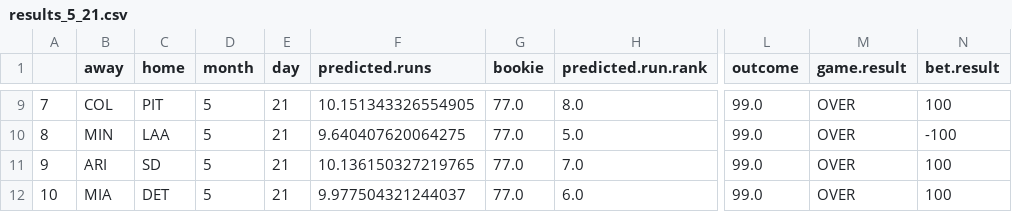
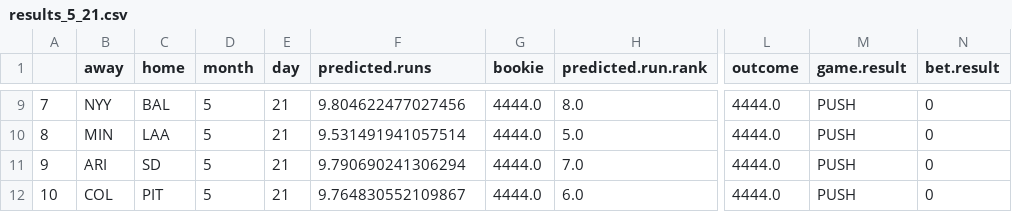
Before and after one commit to kupresanin99/Project423, a CSV file: data/daily_results/results_5_21.csv, drawn as a sheet; only a part is shown, gaps mark what is left out; the diff covers the shown part only; the diff names each change by its address in the sheet, - before the commit and + after, or states it on an @@ line.

```diff
--- a/data/daily_results/results_5_21.csv
+++ b/data/daily_results/results_5_21.csv
-B9 (away): COL
+B9 (away): NYY
-C9 (home): PIT
+C9 (home): BAL
-F9 (predicted.runs): 10.151343326554905
+F9 (predicted.runs): 9.804622477027456
-G9:G12 (bookie): 77.0
+G9:G12 (bookie): 4444.0
-L9:L12 (outcome): 99.0
+L9:L12 (outcome): 4444.0
-M9:M12 (game.result): OVER
+M9:M12 (game.result): PUSH
-N9 (bet.result): 100
+N9 (bet.result): 0
-F10 (predicted.runs): 9.640407620064275
+F10 (predicted.runs): 9.531491941057514
-N10 (bet.result): -100
+N10 (bet.result): 0
-F11 (predicted.runs): 10.136150327219765
+F11 (predicted.runs): 9.790690241306294
-N11:N12 (bet.result): 100
+N11:N12 (bet.result): 0
-B12 (away): MIA
+B12 (away): COL
-C12 (home): DET
+C12 (home): PIT
-F12 (predicted.runs): 9.977504321244037
+F12 (predicted.runs): 9.764830552109867
```
Also changed, not shown: 49 edited cells elsewhere in this file, data/results.csv, 2 other files.
